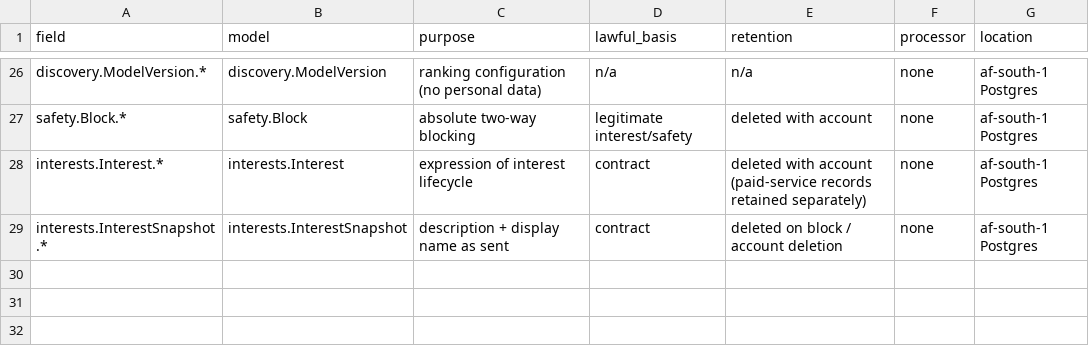
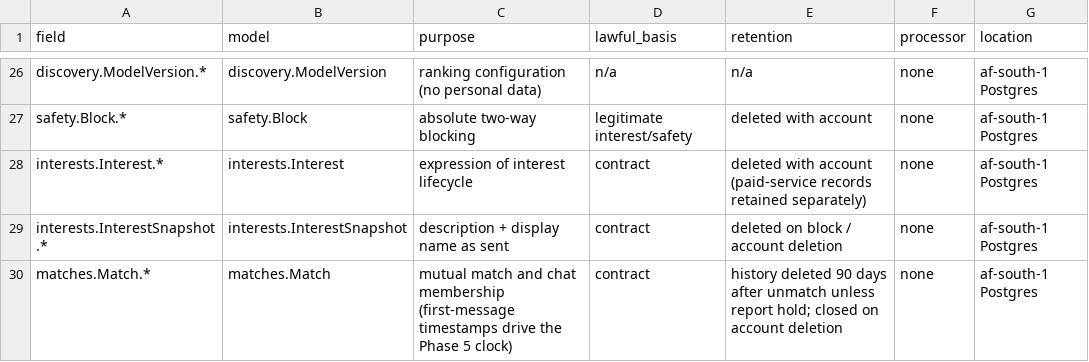
Before and after one commit to Vandlesavage23/Marap, a CSV file: docs/privacy/data-inventory.csv, drawn as a sheet; only a part is shown, gaps mark what is left out; the diff names each change by its address in the sheet, - before the commit and + after, or states it on an @@ line.

```diff
--- a/docs/privacy/data-inventory.csv
+++ b/docs/privacy/data-inventory.csv
+row 30: matches.Match.* | matches.Match | mutual match and chat membership (first-message timestamps drive the Phase 5 clock) | contract | history deleted 90 days after unmatch unless report hold; closed on account deletion | none | af-south-1 Postgres
```
Also changed, not shown: 16 other files.
